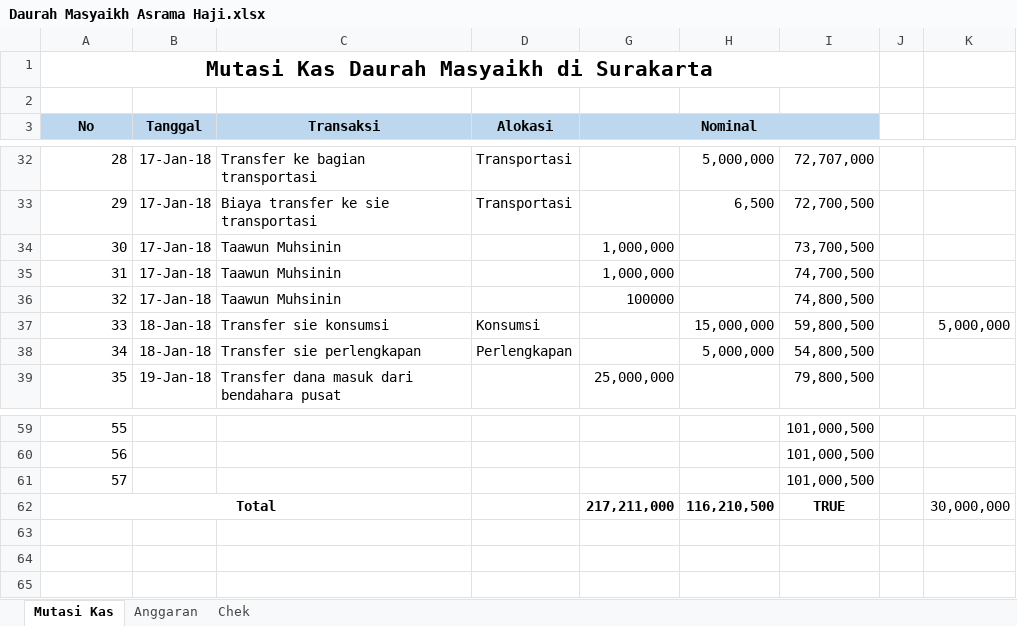
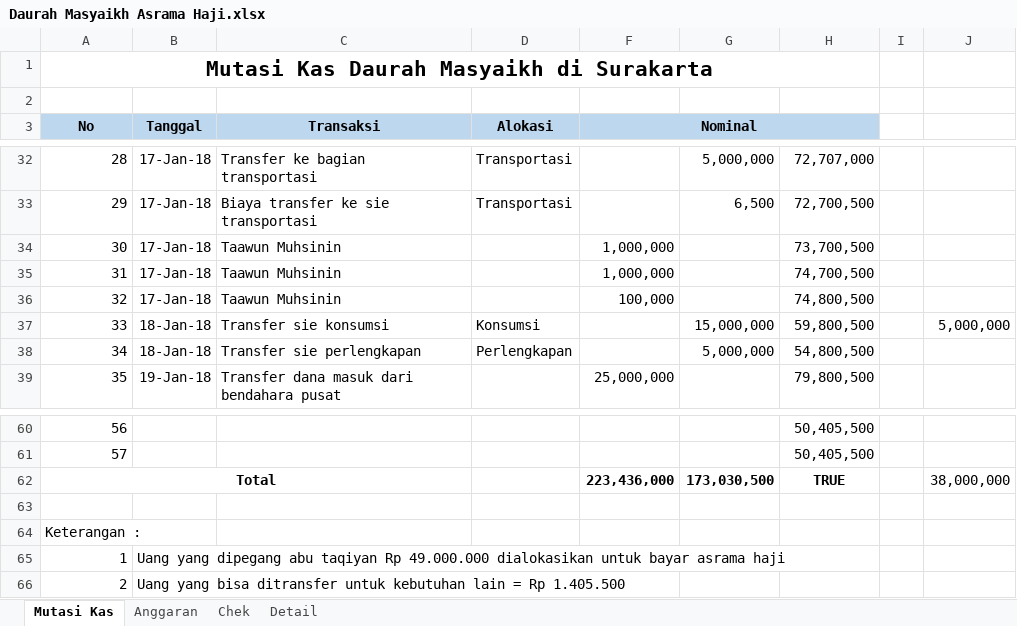
Before and after one commit to bagusprasojo/mds, an Excel workbook: Daurah Masyaikh Asrama Haji.xlsx, sheet Mutasi Kas, drawn as a sheet; only a part is shown, gaps mark what is left out; values as stored, in another font and other column widths than the file's, no borders; removed rows and columns are numbered as before the commit, all else as after; the diff covers the shown part only; the diff names each change by its address in the sheet, - before the commit and + after, or states it on an @@ line.

```diff
--- a/Daurah Masyaikh Asrama Haji.xlsx (sheet Mutasi Kas)
+++ b/Daurah Masyaikh Asrama Haji.xlsx (sheet Mutasi Kas)
+sheet tab: Detail
-F36 (Nominal): 100000
+F36 (Nominal): 100,000
@@ column A (No) renumbered between rows 60 and 64 @@
-H60:H61: 101,000,500
+H60:H61: 50,405,500
+row 62: Total |  |  |  | 223,436,000 | 173,030,500 | TRUE |  | 38,000,000
-row 63: 57 |  |  |  |  |  | 101,000,500
+row 63: (empty)
@@ A64 bold: on → off, alignment: center → left @@
-A62:C62 merged
-F64 (Nominal): 217,211,000
+F64 (Nominal): (empty)
-G64: 116,210,500
+G64: (empty)
-H64: TRUE
+H64: (empty)
-J64: 30,000,000
+J64: (empty)
+row 65: 1 | Uang yang dipegang abu taqiyan Rp 49.000.000 dialokasikan untuk bayar asrama haji
+row 66: 2 | Uang yang bisa ditransfer untuk kebutuhan lain = Rp 1.405.500
```
Also changed, not shown: 16 added rows, 15 removed rows and 1 edited cell elsewhere in this sheet, sheet Chek, formulas that keep their value, hidden cells.
